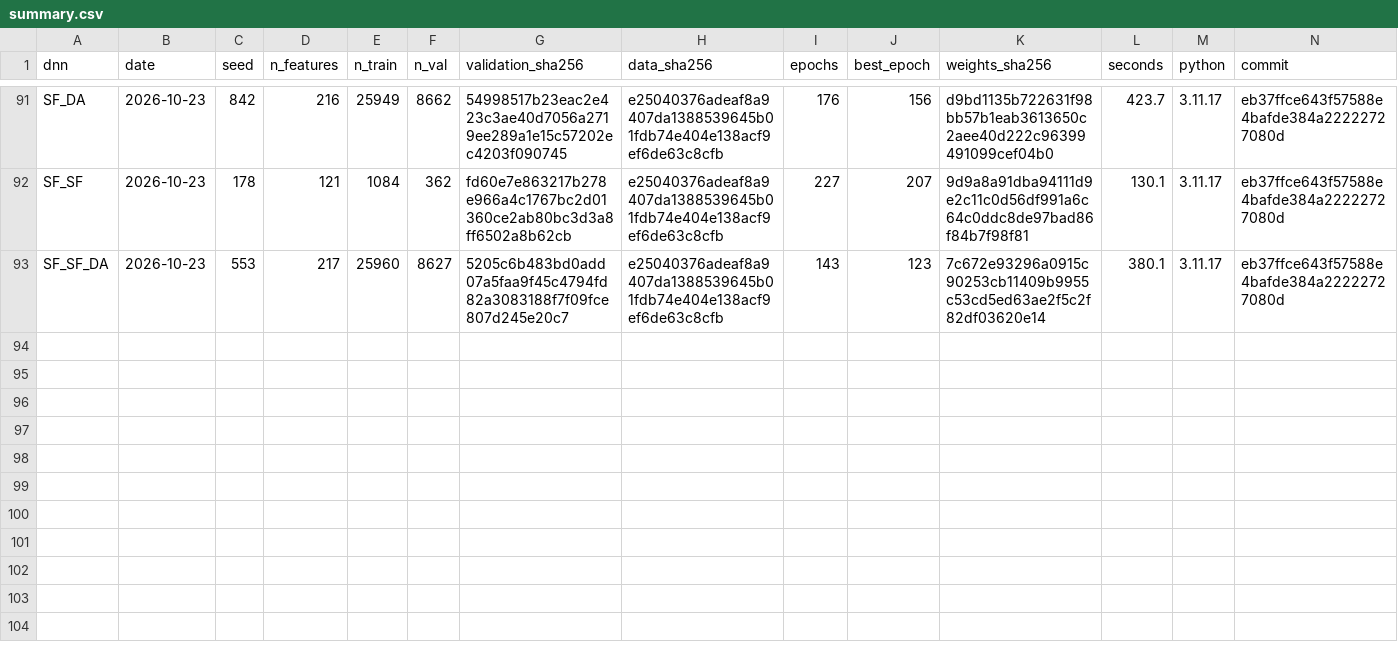
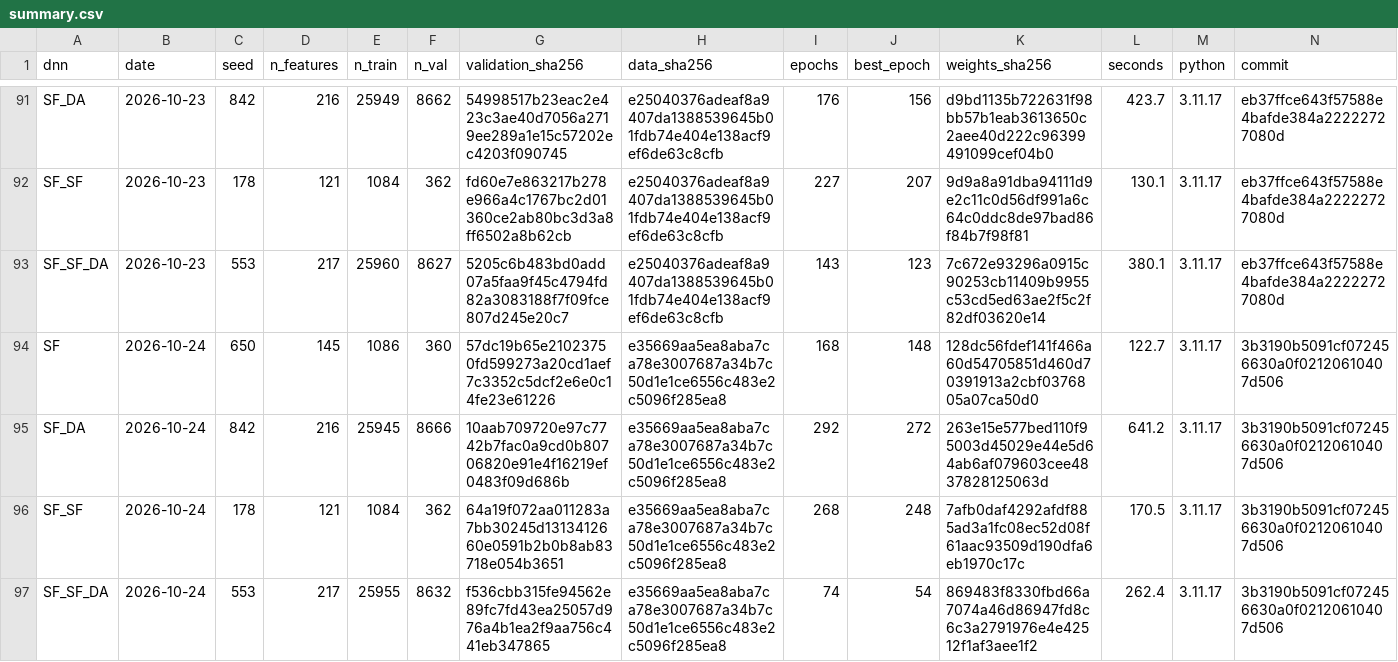
Before and after one commit to julienmoury/be-power-price-forecasting, a CSV file: results/dnn/live/summary.csv, drawn as a sheet; only a part is shown, gaps mark what is left out; rows hold the shown columns only; the diff names each change by its address in the sheet, - before the commit and + after, or states it on an @@ line.

```diff
--- a/results/dnn/live/summary.csv
+++ b/results/dnn/live/summary.csv
+row 94: SF | 2026-10-24 | 650 | 145 | 1086 | 360 | 57dc19b65e21023750fd599273a20cd1aef7c3352c5dcf2e6e0c14fe23e61226 | e35669aa5ea8aba7ca78e3007687a34b7c50d1e1ce6556c483e2c5096f285ea8 | 168 | 148 | 128dc56fdef141f466a60d54705851d460d70391913a2cbf0376805a07ca50d0 | 122.7 | 3.11.17 | 3b3190b5091cf072456630a0f02120610407d506
+row 95: SF_DA | 2026-10-24 | 842 | 216 | 25945 | 8666 | 10aab709720e97c7742b7fac0a9cd0b80706820e91e4f16219ef0483f09d686b | e35669aa5ea8aba7ca78e3007687a34b7c50d1e1ce6556c483e2c5096f285ea8 | 292 | 272 | 263e15e577bed110f95003d45029e44e5d64ab6af079603cee4837828125063d | 641.2 | 3.11.17 | 3b3190b5091cf072456630a0f02120610407d506
+row 96: SF_SF | 2026-10-24 | 178 | 121 | 1084 | 362 | 64a19f072aa011283a7bb30245d1313412660e0591b2b0b8ab83718e054b3651 | e35669aa5ea8aba7ca78e3007687a34b7c50d1e1ce6556c483e2c5096f285ea8 | 268 | 248 | 7afb0daf4292afdf885ad3a1fc08ec52d08f61aac93509d190dfa6eb1970c17c | 170.5 | 3.11.17 | 3b3190b5091cf072456630a0f02120610407d506
+row 97: SF_SF_DA | 2026-10-24 | 553 | 217 | 25955 | 8632 | f536cbb315fe94562e89fc7fd43ea25057d976a4b1ea2f9aa756c441eb347865 | e35669aa5ea8aba7ca78e3007687a34b7c50d1e1ce6556c483e2c5096f285ea8 | 74 | 54 | 869483f8330fbd66a7074a46d86947fd8c6c3a2791976e4e42512f1af3aee1f2 | 262.4 | 3.11.17 | 3b3190b5091cf072456630a0f02120610407d506
```
Also changed, not shown: results/forecasts/live/dnn_forecasts.csv, results/forecasts/live/forecasts.csv.
